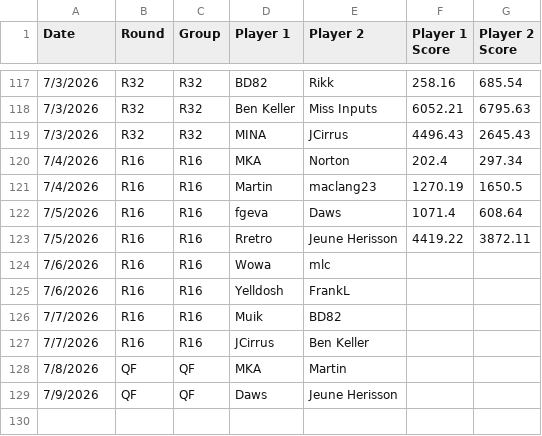
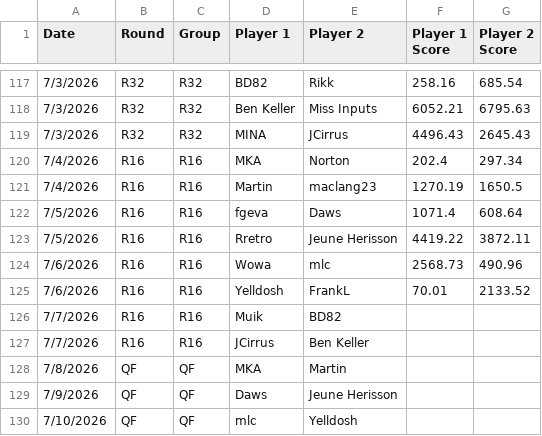
Before and after one commit to maclang23/WC, a CSV file: 2026 TPG World Cup - Schedule and Results (1).csv, drawn as a sheet; only a part is shown, gaps mark what is left out.

Commit message:
Update 2026 TPG World Cup - Schedule and Results (1).csv

```diff
--- a/2026 TPG World Cup - Schedule and Results (1).csv
+++ b/2026 TPG World Cup - Schedule and Results (1).csv
@@ -123,4 +123,4 @@ Date,Round,Group,Player 1,Player 2,Player 1 Score,Player 2 Score
 7/5/2026,R16,R16,Rretro, Jeune Herisson,4419.22,3872.11
-7/6/2026,R16,R16,Wowa,mlc,,
-7/6/2026,R16,R16,Yelldosh,FrankL,,
+7/6/2026,R16,R16,Wowa,mlc,2568.73,490.96
+7/6/2026,R16,R16,Yelldosh,FrankL,70.01,2133.52
 7/7/2026,R16,R16,Muik,BD82,,
@@ -129 +129,2 @@ Date,Round,Group,Player 1,Player 2,Player 1 Score,Player 2 Score
 7/9/2026,QF,QF,Daws,Jeune Herisson,,
+7/10/2026,QF,QF,mlc,Yelldosh,,
```
